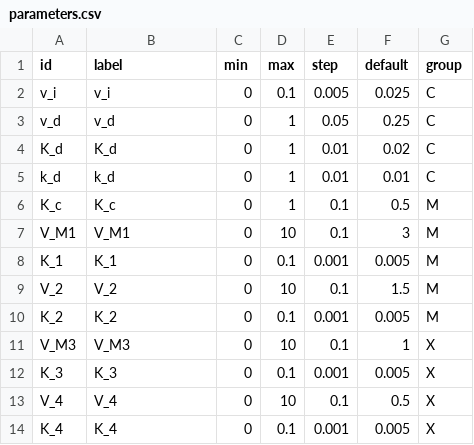
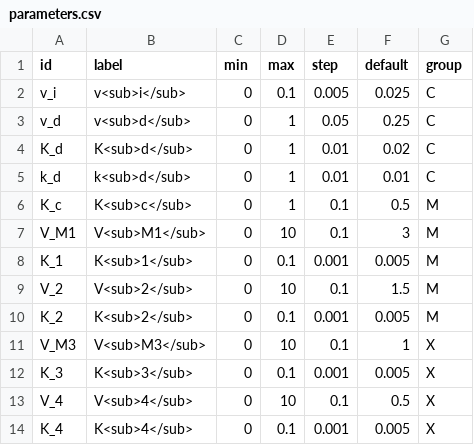
Before and after one commit to havranej/mitotic-oscillator, a CSV file: dash/parameters.csv, drawn as a sheet.

Commit message:
Sliders labels

```diff
--- a/dash/parameters.csv
+++ b/dash/parameters.csv
@@ -1,14 +1,14 @@
 id,label,min,max,step,default,group
-v_i,v_i,0,0.1,0.005,0.025,C
-v_d,v_d,0,1,0.05,0.25,C
-K_d,K_d,0,1,0.01,0.02,C
-k_d,k_d,0,1,0.01,0.01,C
-K_c,K_c,0,1,0.1,0.5,M
-V_M1,V_M1,0,10,0.1,3,M
-K_1,K_1,0,0.1,0.001,0.005,M
-V_2,V_2,0,10,0.1,1.5,M
-K_2,K_2,0,0.1,0.001,0.005,M
-V_M3,V_M3,0,10,0.1,1,X
-K_3,K_3,0,0.1,0.001,0.005,X
-V_4,V_4,0,10,0.1,0.5,X
-K_4,K_4,0,0.1,0.001,0.005,X
+v_i,v<sub>i</sub>,0,0.1,0.005,0.025,C
+v_d,v<sub>d</sub>,0,1,0.05,0.25,C
+K_d,K<sub>d</sub>,0,1,0.01,0.02,C
+k_d,k<sub>d</sub>,0,1,0.01,0.01,C
+K_c,K<sub>c</sub>,0,1,0.1,0.5,M
+V_M1,V<sub>M1</sub>,0,10,0.1,3,M
+K_1,K<sub>1</sub>,0,0.1,0.001,0.005,M
+V_2,V<sub>2</sub>,0,10,0.1,1.5,M
+K_2,K<sub>2</sub>,0,0.1,0.001,0.005,M
+V_M3,V<sub>M3</sub>,0,10,0.1,1,X
+K_3,K<sub>3</sub>,0,0.1,0.001,0.005,X
+V_4,V<sub>4</sub>,0,10,0.1,0.5,X
+K_4,K<sub>4</sub>,0,0.1,0.001,0.005,X
```
Also changed, not shown: 1 other file.
